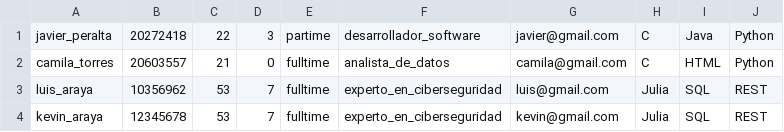
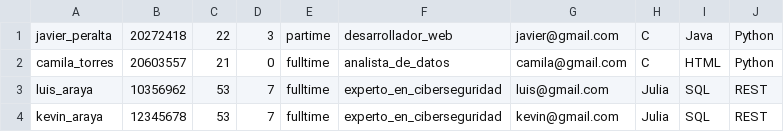
Before and after one commit to camitwrs/ProyectoSIA_BolsaDeTrabajo, a CSV file: data/postulantes.csv, drawn as a sheet.

```diff
--- a/data/postulantes.csv
+++ b/data/postulantes.csv
@@ -1,2 +1,2 @@
-javier_peralta,20272418,22,3,partime,desarrollador_software,javier@gmail.com,C,Java,Python
+javier_peralta,20272418,22,3,partime,desarrollador_web,javier@gmail.com,C,Java,Python
 camila_torres,20603557,21,0,fulltime,analista_de_datos,camila@gmail.com,C,HTML,Python
```
Also changed, not shown: 31 other files.
